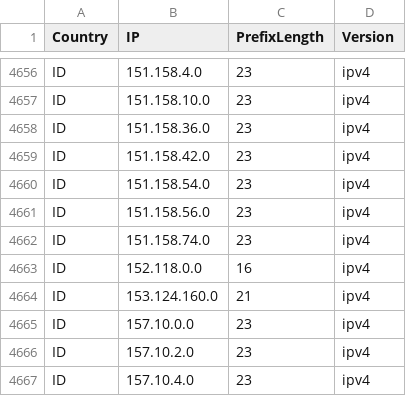
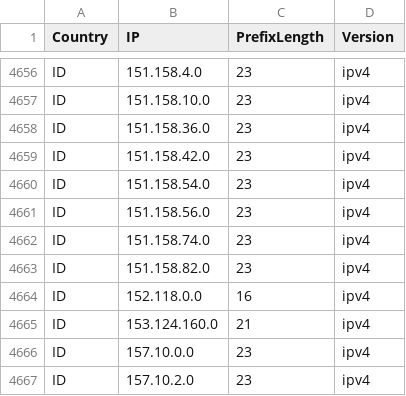
Before and after one commit to HotCakeX/Official-IANA-IP-blocks, a CSV file: CSV/IPV4/ID.csv, drawn as a sheet; only a part is shown, gaps mark what is left out; the shorter side is filled out with more unchanged rows; the diff names each change by its address in the sheet, - before the commit and + after, or states it on an @@ line.

```diff
--- a/CSV/IPV4/ID.csv
+++ b/CSV/IPV4/ID.csv
+row 4663: ID | 151.158.82.0 | 23 | ipv4
```
Also changed, not shown: CSV/IPV6/ID.csv, CSV/IPV6/US.csv, 21 other files.
